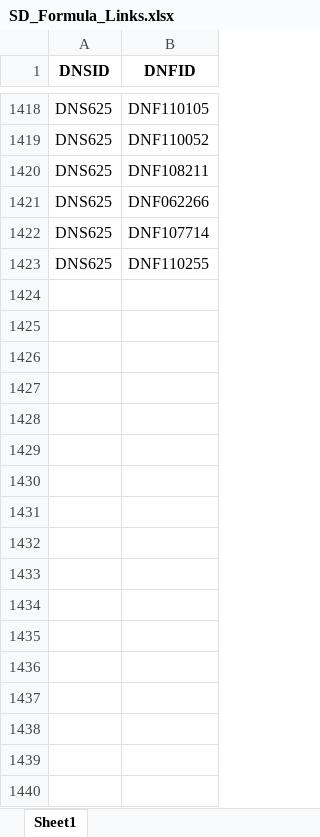
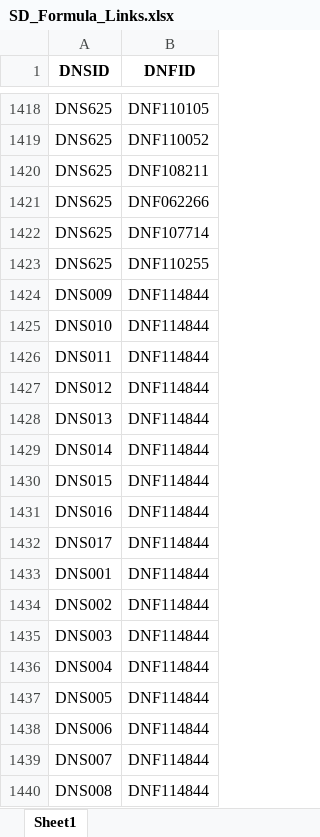
Before and after one commit to Carrie-HuYY/DualNet-TCM, an Excel workbook: DualNet-TCM/Data/TCM/SD_Formula_Links.xlsx, sheet Sheet1, drawn as a sheet; only a part is shown, gaps mark what is left out; values as stored, in another font and other column widths than the file's, no borders; the diff names each change by its address in the sheet, - before the commit and + after, or states it on an @@ line.

```diff
--- a/DualNet-TCM/Data/TCM/SD_Formula_Links.xlsx (sheet Sheet1)
+++ b/DualNet-TCM/Data/TCM/SD_Formula_Links.xlsx (sheet Sheet1)
+row 1424: DNS009 | DNF114844
+row 1425: DNS010 | DNF114844
+row 1426: DNS011 | DNF114844
+row 1427: DNS012 | DNF114844
+row 1428: DNS013 | DNF114844
+row 1429: DNS014 | DNF114844
+row 1430: DNS015 | DNF114844
+row 1431: DNS016 | DNF114844
+row 1432: DNS017 | DNF114844
+row 1433: DNS001 | DNF114844
+row 1434: DNS002 | DNF114844
+row 1435: DNS003 | DNF114844
+row 1436: DNS004 | DNF114844
+row 1437: DNS005 | DNF114844
+row 1438: DNS006 | DNF114844
+row 1439: DNS007 | DNF114844
+row 1440: DNS008 | DNF114844
```
Also changed, not shown: DualNet-TCM/Data/TCM/Herb.xlsx, DualNet-TCM/Data/TCM/SD.xlsx, 11 other files.
